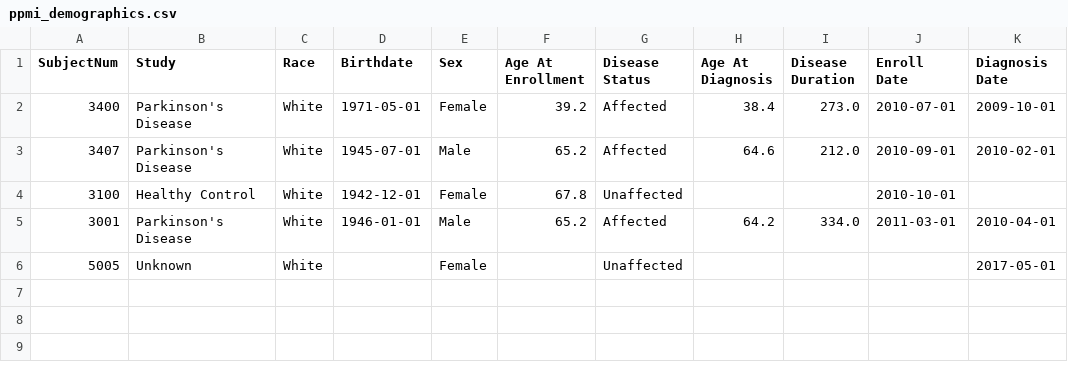
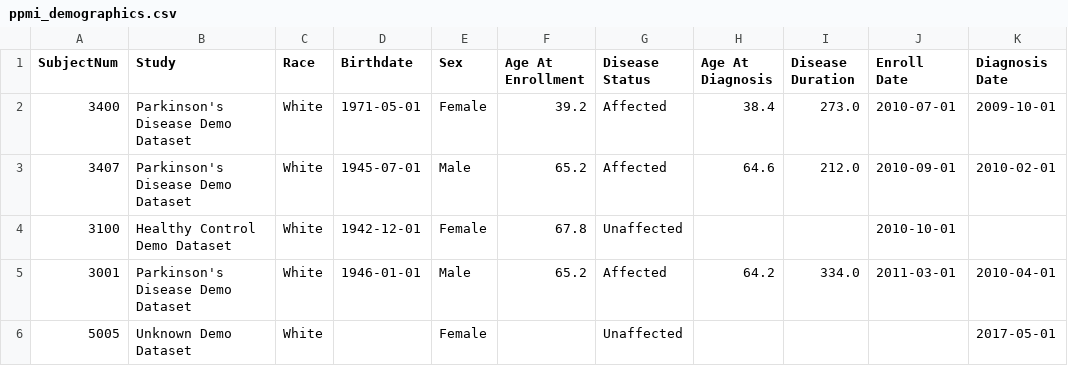
Before and after one commit to amizl/Pod-Vis, a CSV file: test_data/ppmi_demographics.csv, drawn as a sheet.

```diff
--- a/test_data/ppmi_demographics.csv
+++ b/test_data/ppmi_demographics.csv
@@ -1,6 +1,6 @@
 SubjectNum,Study,Race,Birthdate,Sex,Age At Enrollment,Disease Status,Age At Diagnosis,Disease Duration,Enroll Date,Diagnosis Date
-3400,Parkinson's Disease,White,1971-05-01,Female,39.2,Affected,38.4,273.0,2010-07-01,2009-10-01
-3407,Parkinson's Disease,White,1945-07-01,Male,65.2,Affected,64.6,212.0,2010-09-01,2010-02-01
-3100,Healthy Control,White,1942-12-01,Female,67.8,Unaffected,,,2010-10-01,
-3001,Parkinson's Disease,White,1946-01-01,Male,65.2,Affected,64.2,334.0,2011-03-01,2010-04-01
-5005,Unknown,White,,Female,,Unaffected,,,,2017-05-01
+3400,Parkinson's Disease Demo Dataset,White,1971-05-01,Female,39.2,Affected,38.4,273.0,2010-07-01,2009-10-01
+3407,Parkinson's Disease Demo Dataset,White,1945-07-01,Male,65.2,Affected,64.6,212.0,2010-09-01,2010-02-01
+3100,Healthy Control Demo Dataset,White,1942-12-01,Female,67.8,Unaffected,,,2010-10-01,
+3001,Parkinson's Disease Demo Dataset,White,1946-01-01,Male,65.2,Affected,64.2,334.0,2011-03-01,2010-04-01
+5005,Unknown Demo Dataset,White,,Female,,Unaffected,,,,2017-05-01
```
Also changed, not shown: test_data/ppmi_demographics_long.csv, test_data/ppmi_field_mapping.csv, 3 other files.
